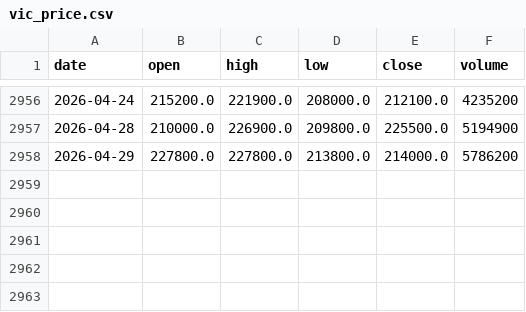
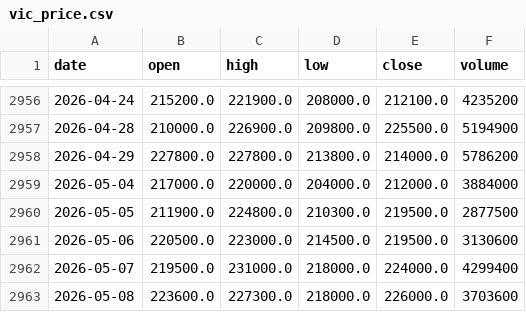
Before and after one commit to NguyenAnhTuan-2022602738/vic-system, a CSV file: ai-service/data/raw/vic_price.csv, drawn as a sheet; only a part is shown, gaps mark what is left out; the diff names each change by its address in the sheet, - before the commit and + after, or states it on an @@ line.

```diff
--- a/ai-service/data/raw/vic_price.csv
+++ b/ai-service/data/raw/vic_price.csv
+row 2959: 2026-05-04 | 217000.0 | 220000.0 | 204000.0 | 212000.0 | 3884000
+row 2960: 2026-05-05 | 211900.0 | 224800.0 | 210300.0 | 219500.0 | 2877500
+row 2961: 2026-05-06 | 220500.0 | 223000.0 | 214500.0 | 219500.0 | 3130600
+row 2962: 2026-05-07 | 219500.0 | 231000.0 | 218000.0 | 224000.0 | 4299400
+row 2963: 2026-05-08 | 223600.0 | 227300.0 | 218000.0 | 226000.0 | 3703600
```
Also changed, not shown: 10 other files.
